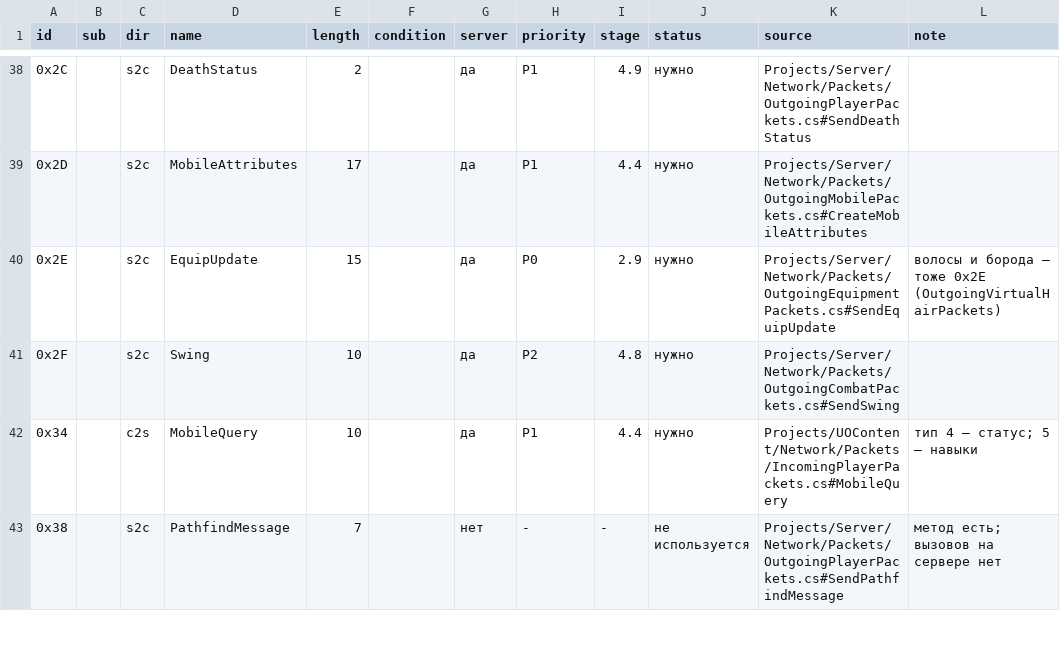
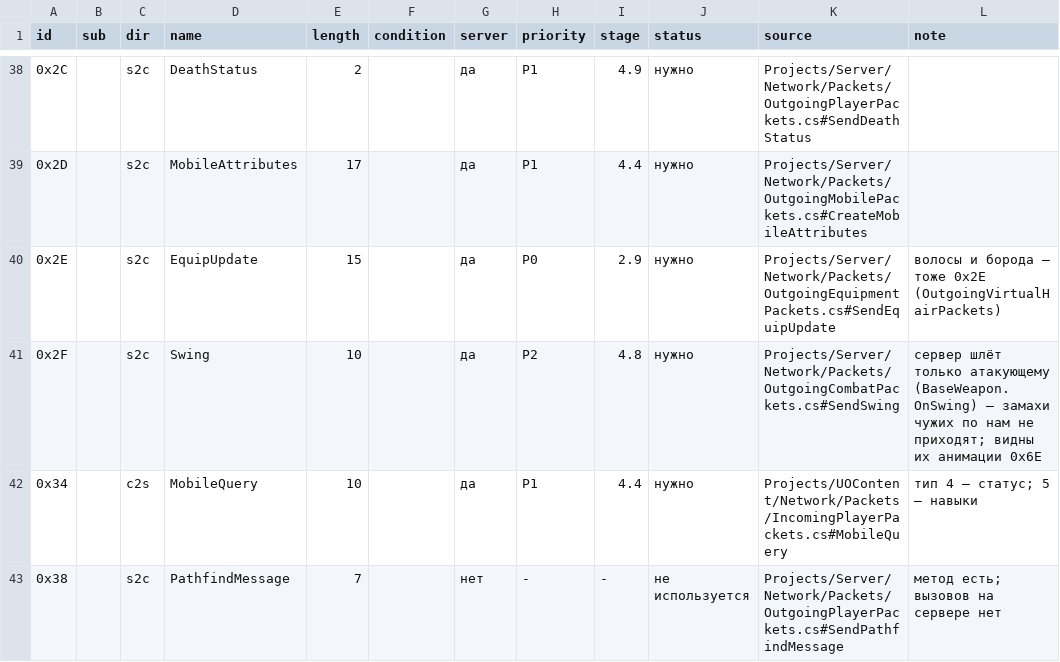
Before and after one commit to aqua-russ/game-client, a CSV file: docs/protocol/packets.csv, drawn as a sheet; only a part is shown, gaps mark what is left out.

```diff
--- a/docs/protocol/packets.csv
+++ b/docs/protocol/packets.csv
@@ -40,3 +40,3 @@ id,sub,dir,name,length,condition,server,priority,stage,status,source,note
 0x2E,,s2c,EquipUpdate,15,,да,P0,2.9,нужно,Projects/Server/Network/Packets/OutgoingEquipmentPackets.cs#SendEquipUpdate,волосы и борода — тоже 0x2E (OutgoingVirtualHairPackets)
-0x2F,,s2c,Swing,10,,да,P2,4.8,нужно,Projects/Server/Network/Packets/OutgoingCombatPackets.cs#SendSwing,
+0x2F,,s2c,Swing,10,,да,P2,4.8,нужно,Projects/Server/Network/Packets/OutgoingCombatPackets.cs#SendSwing,сервер шлёт только атакующему (BaseWeapon.OnSwing) — замахи чужих по нам не приходят; видны их анимации 0x6E
 0x34,,c2s,MobileQuery,10,,да,P1,4.4,нужно,Projects/UOContent/Network/Packets/IncomingPlayerPackets.cs#MobileQuery,тип 4 — статус; 5 — навыки
```
Also changed, not shown: 44 other files.
